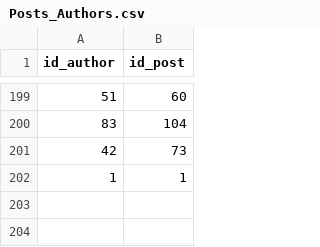
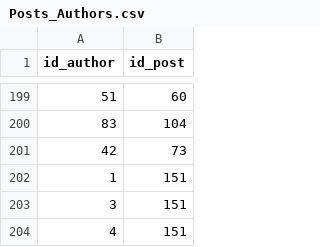
Before and after one commit to ZaQuty68/Java-Blog, a CSV file: src/main/java/com/example/projekt1/csv/Posts_Authors.csv, drawn as a sheet; only a part is shown, gaps mark what is left out.

```diff
--- a/src/main/java/com/example/projekt1/csv/Posts_Authors.csv
+++ b/src/main/java/com/example/projekt1/csv/Posts_Authors.csv
@@ -201,2 +201,4 @@ id_author,id_post
 42,73
-1,1
+1,151
+3,151
+4,151
```
Also changed, not shown: src/main/java/com/example/projekt1/csv/Attachments.csv, src/main/java/com/example/projekt1/csv/Comments2.csv, 32 other files.
